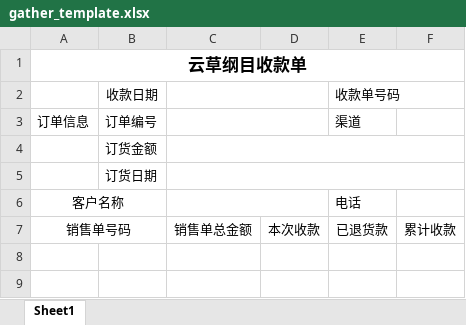
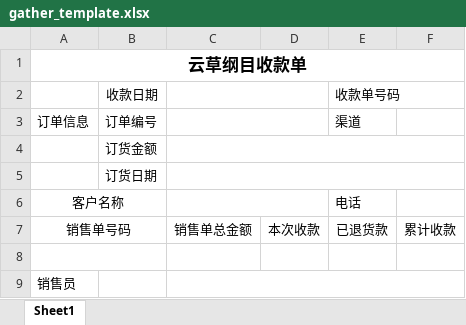
Before and after one commit to sunshinezxf/Selling, an Excel workbook: web/material/template/gather_template.xlsx, sheet Sheet1, drawn as a sheet; values as stored, in another font and other column widths than the file's, no borders; the diff names each change by its address in the sheet, - before the commit and + after, or states it on an @@ line.

Commit message:
add selling member in gather template

```diff
--- a/web/material/template/gather_template.xlsx (sheet Sheet1)
+++ b/web/material/template/gather_template.xlsx (sheet Sheet1)
+row 8: (empty)
+row 9: 销售员
```
